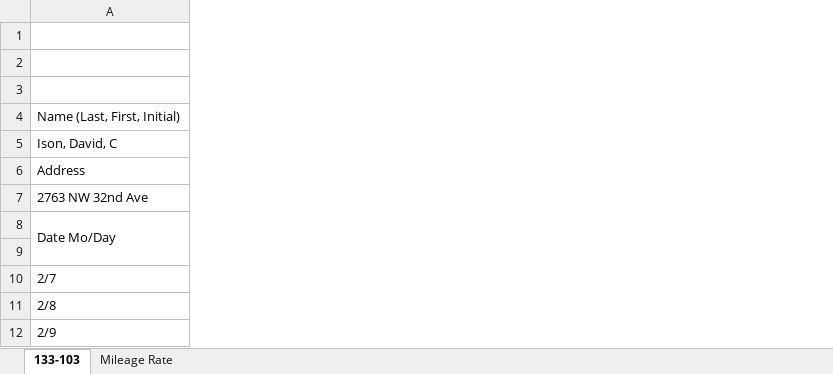
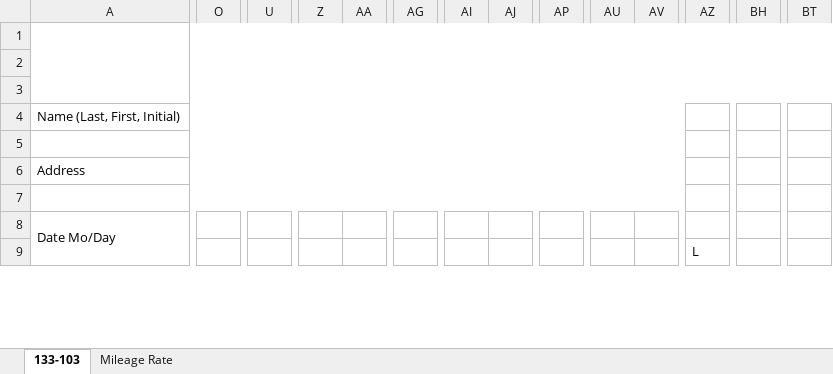
Before and after one commit to flyandteach/panology, an Excel workbook: travel_form_agent/templates/133-103_template.xlsx, sheet 133-103, drawn as a sheet; only a part is shown, gaps mark what is left out; values as stored, in another font and other column widths than the file's, no cell formats; charts and pictures not drawn; removed rows and columns are numbered as before the commit, all else as after; rows hold the shown columns only; the diff covers the shown part only; the diff names each change by its address in the sheet, - before the commit and + after, or states it on an @@ line.

```diff
--- a/travel_form_agent/templates/133-103_template.xlsx (sheet 133-103)
+++ b/travel_form_agent/templates/133-103_template.xlsx (sheet 133-103)
+column O, empty
+column U, empty
+column Z, empty
+column AA, empty
+column AG, empty
+column AI, empty
+column AJ, empty
+column AP, empty
+column AU, empty
+column AV, empty
+column AZ, row 9: L
+column BH, empty
+column BT, empty
+A1:BY3 merged
-row 2: (empty)
+row 3: (empty)
-row 5: Ison, David, C
+row 5: (empty)
-row 7: 2763 NW 32nd Ave
+row 7: (empty)
-row 10: 2/7
-row 11: 2/8
-row 12: 2/9
```
Also changed, not shown: 9 added rows, 9 removed rows, 92 added columns, 23 edited cells and merged cells elsewhere in this sheet, sheet Mileage Rate, cell formats, formulas that keep their value, charts or pictures, 3 other files.
